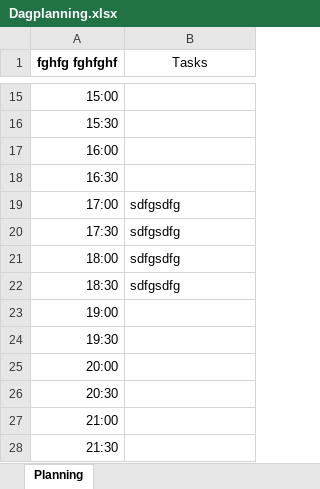
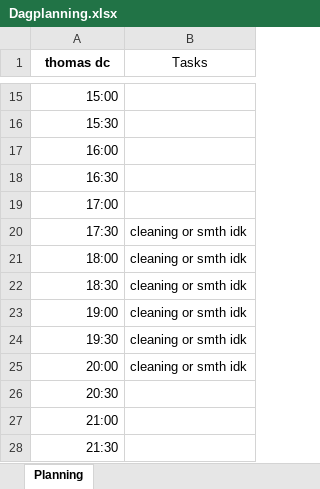
Before and after one commit to ThomasDCeuster/Dagplanner, an Excel workbook: Dagplanner/bin/Debug/net6.0-windows/Dagplanning.xlsx, sheet Planning, drawn as a sheet; only a part is shown, gaps mark what is left out; values as stored, in another font and other column widths than the file's, no borders; the diff names each change by its address in the sheet, - before the commit and + after, or states it on an @@ line.

```diff
--- a/Dagplanner/bin/Debug/net6.0-windows/Dagplanning.xlsx (sheet Planning)
+++ b/Dagplanner/bin/Debug/net6.0-windows/Dagplanning.xlsx (sheet Planning)
-A1: fghfg fghfghf
+A1: thomas dc
-B19 (Tasks): sdfgsdfg
+B19 (Tasks): (empty)
-B20:B22 (Tasks): sdfgsdfg
+B20:B22 (Tasks): cleaning or smth idk
-B23:B25 (Tasks): (empty)
+B23:B25 (Tasks): cleaning or smth idk
```
Also changed, not shown: 35 other files.
